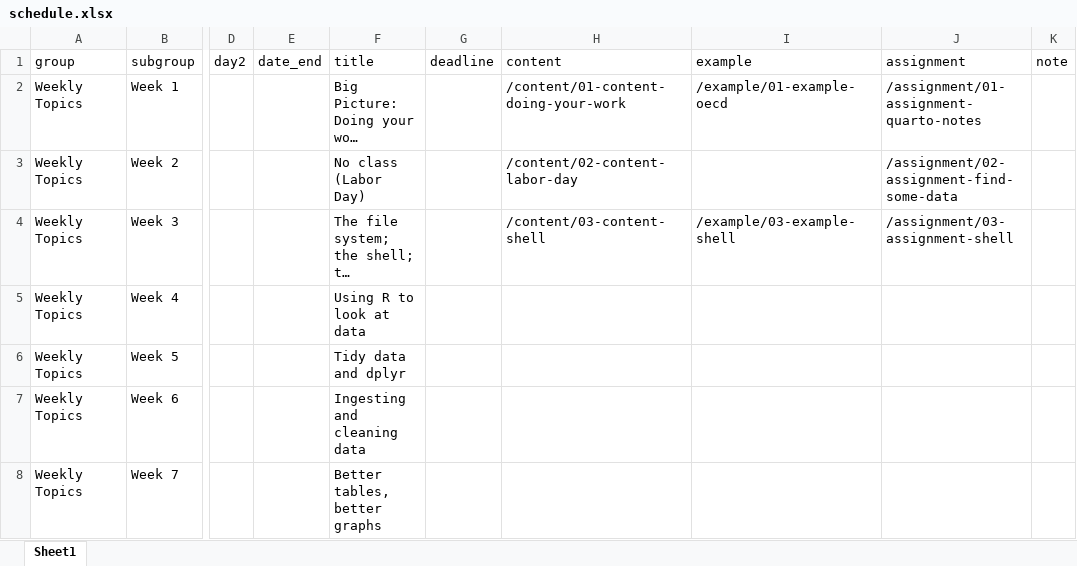
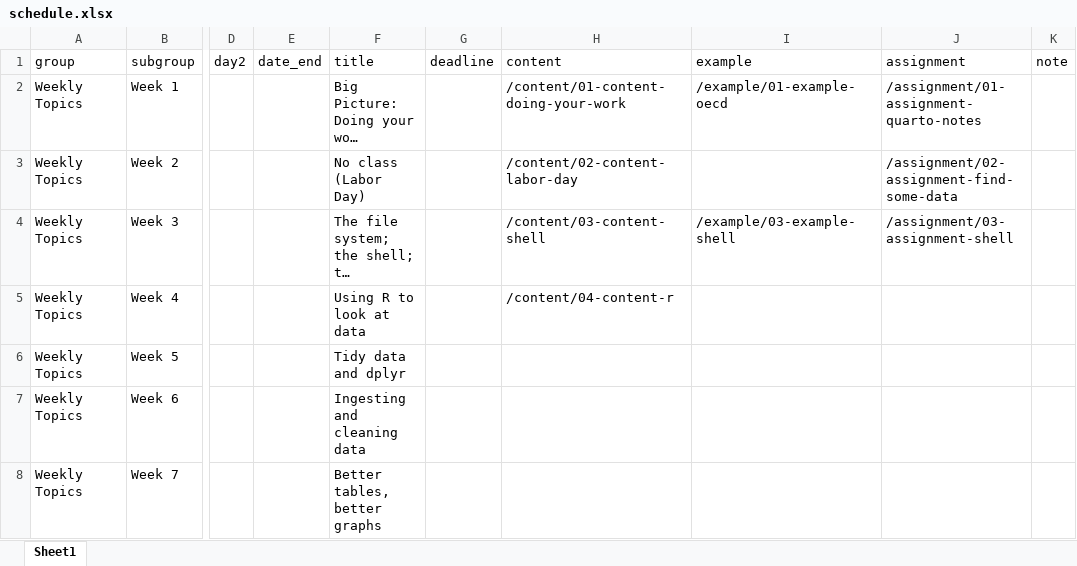
Before and after one commit to kjhealy/mptc, an Excel workbook: data/schedule.xlsx, sheet Sheet1, drawn as a sheet; only a part is shown, gaps mark what is left out; long unchanged cells end in …; values as stored, in another font and other column widths than the file's, no borders; the diff names each change by its address in the sheet, - before the commit and + after, or states it on an @@ line.

```diff
--- a/data/schedule.xlsx (sheet Sheet1)
+++ b/data/schedule.xlsx (sheet Sheet1)
-H5 (content): (empty)
+H5 (content): /content/04-content-r
```
Also changed, not shown: 5 other files.
